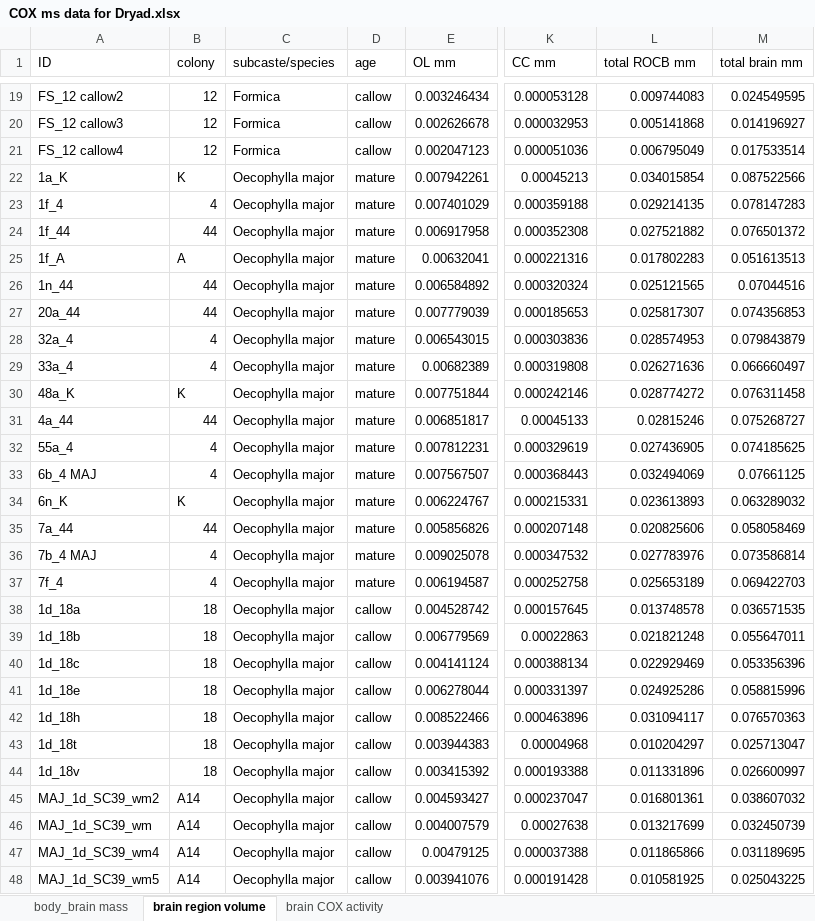
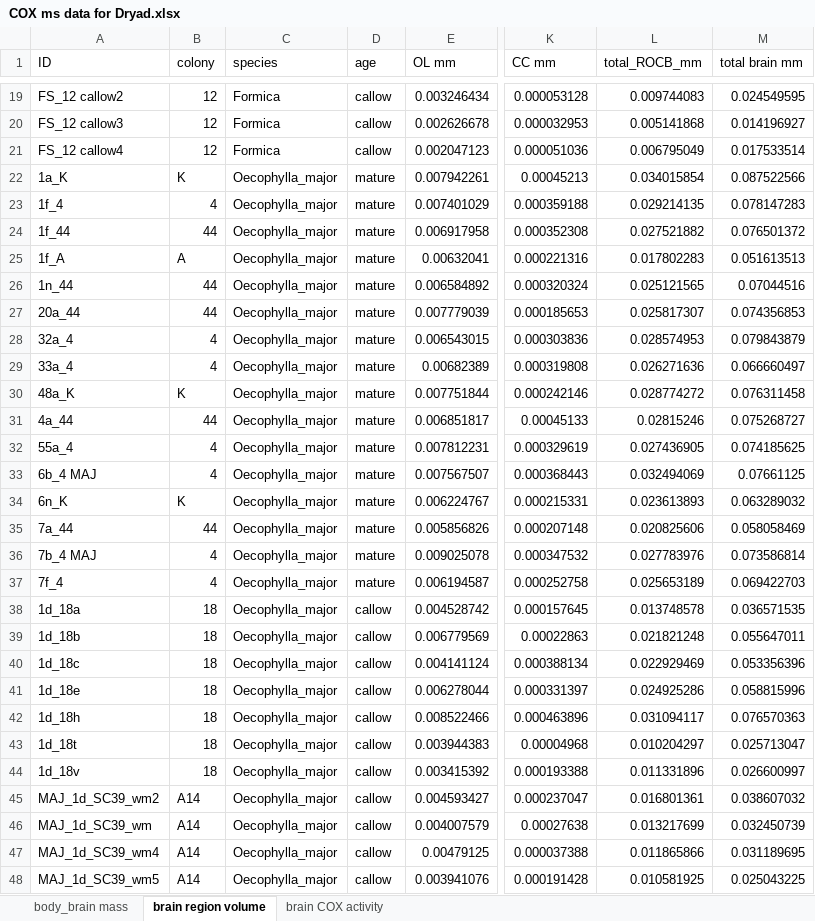
Before and after one commit to ZachCoto/Data-Reanalysis, an Excel workbook: COX ms data for Dryad.xlsx, sheet brain region volume, drawn as a sheet; only a part is shown, gaps mark what is left out; values as stored, in another font and other column widths than the file's, no borders; the diff covers the shown part only; the diff names each change by its address in the sheet, - before the commit and + after, or states it on an @@ line.

```diff
--- a/COX ms data for Dryad.xlsx (sheet brain region volume)
+++ b/COX ms data for Dryad.xlsx (sheet brain region volume)
-C1: subcaste/species
+C1: species
-L1: total ROCB mm
+L1: total_ROCB_mm
-C22:C48 (species): Oecophylla major
+C22:C48 (species): Oecophylla_major
```
Also changed, not shown: 21 removed rows elsewhere in this sheet, sheet body_brain mass, sheet brain COX activity, 4 other files.
